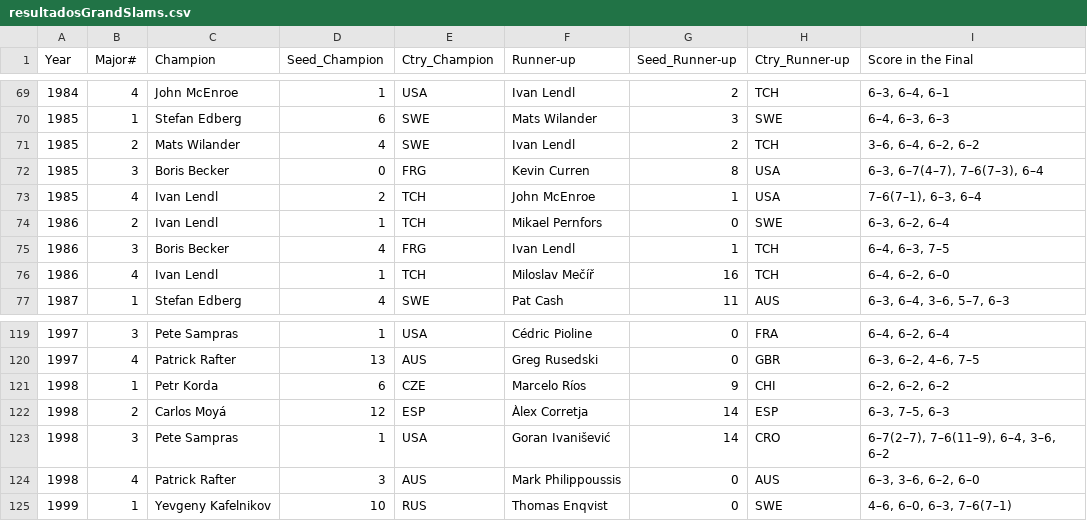
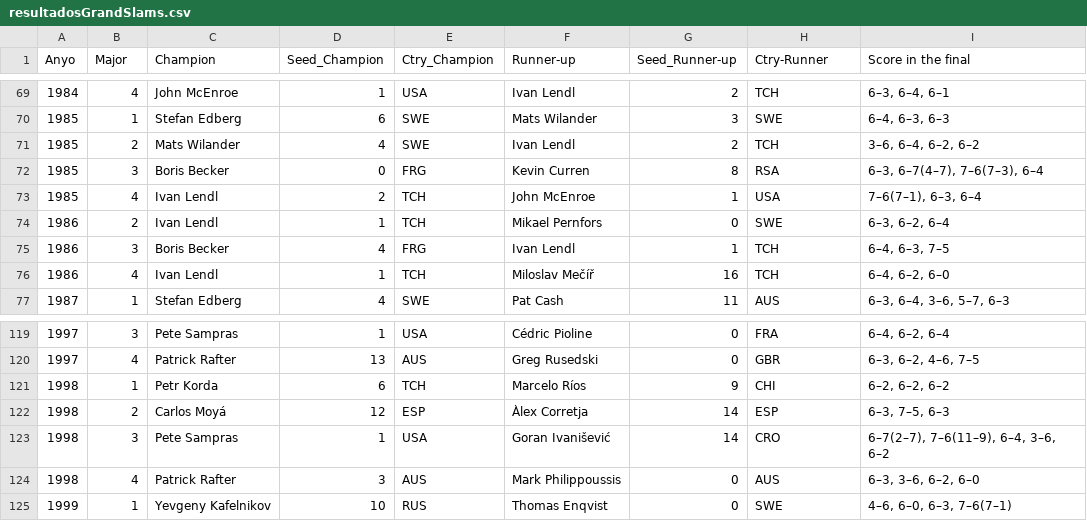
Before and after one commit to aitordiezUD/practica0, a CSV file: Practica0/resultadosGrandSlams.csv, drawn as a sheet; only a part is shown, gaps mark what is left out; the diff covers the shown part only.

```diff
--- a/Practica0/resultadosGrandSlams.csv
+++ b/Practica0/resultadosGrandSlams.csv
@@ -1 +1 @@
-Year;Major#;Champion;Seed_Champion;Ctry_Champion;Runner-up;Seed_Runner-up;Ctry_Runner-up;Score in the Final
+Anyo;Major;Champion;Seed_Champion;Ctry_Champion;Runner-up;Seed_Runner-up;Ctry-Runner;Score in the final
@@ -71,3 +71,3 @@ Year;Major#;Champion;Seed_Champion;Ctry_Champion;Runner-up;Seed_Runner-up;Ctry_R
 1985;2;Mats Wilander;4;SWE;Ivan Lendl;2;TCH;3–6, 6–4, 6–2, 6–2
-1985;3;Boris Becker;0;FRG;Kevin Curren;8;USA;6–3, 6–7(4–7), 7–6(7–3), 6–4
+1985;3;Boris Becker;0;FRG;Kevin Curren;8;RSA;6–3, 6–7(4–7), 7–6(7–3), 6–4
 1985;4;Ivan Lendl;2;TCH;John McEnroe;1;USA;7–6(7–1), 6–3, 6–4
@@ -120,3 +120,3 @@ Year;Major#;Champion;Seed_Champion;Ctry_Champion;Runner-up;Seed_Runner-up;Ctry_R
 1997;4;Patrick Rafter;13;AUS;Greg Rusedski;0;GBR;6–3, 6–2, 4–6, 7–5
-1998;1;Petr Korda;6;CZE;Marcelo Ríos;9;CHI;6–2, 6–2, 6–2
+1998;1;Petr Korda;6;TCH;Marcelo Ríos;9;CHI;6–2, 6–2, 6–2
 1998;2;Carlos Moyá;12;ESP;Àlex Corretja;14;ESP;6–3, 7–5, 6–3
```
Also changed, not shown: 7 edited cells elsewhere in this file, 17 other files.
